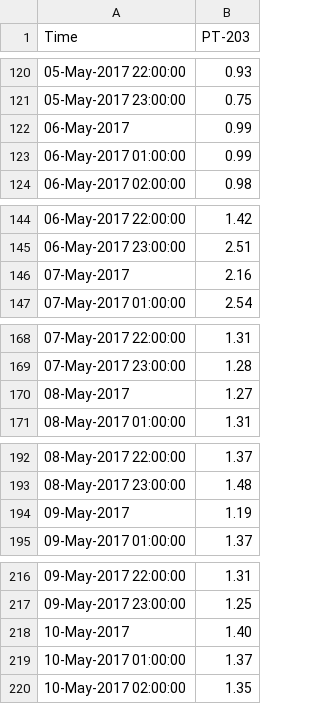
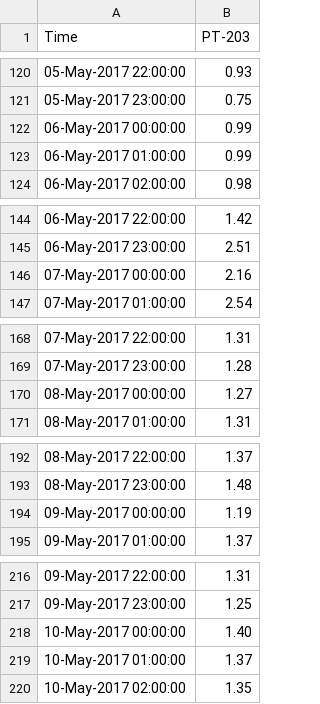
Before and after one commit to limingwu8/ML, a CSV file: RNN/short_term_prediction/dataset/sample_1_hour/PT-203.csv, drawn as a sheet; only a part is shown, gaps mark what is left out; the diff covers the shown part only.

```diff
--- a/RNN/short_term_prediction/dataset/sample_1_hour/PT-203.csv
+++ b/RNN/short_term_prediction/dataset/sample_1_hour/PT-203.csv
@@ -121,3 +121,3 @@ Time,PT-203
 05-May-2017 23:00:00,0.75
-06-May-2017,0.99
+06-May-2017 00:00:00,0.99
 06-May-2017 01:00:00,0.99
@@ -145,3 +145,3 @@ Time,PT-203
 06-May-2017 23:00:00,2.51
-07-May-2017,2.16
+07-May-2017 00:00:00,2.16
 07-May-2017 01:00:00,2.54
@@ -169,3 +169,3 @@ Time,PT-203
 07-May-2017 23:00:00,1.28
-08-May-2017,1.27
+08-May-2017 00:00:00,1.27
 08-May-2017 01:00:00,1.31
@@ -193,3 +193,3 @@ Time,PT-203
 08-May-2017 23:00:00,1.48
-09-May-2017,1.19
+09-May-2017 00:00:00,1.19
 09-May-2017 01:00:00,1.37
@@ -217,3 +217,3 @@ Time,PT-203
 09-May-2017 23:00:00,1.25
-10-May-2017,1.40
+10-May-2017 00:00:00,1.40
 10-May-2017 01:00:00,1.37
```
Also changed, not shown: 138 edited cells elsewhere in this file.
